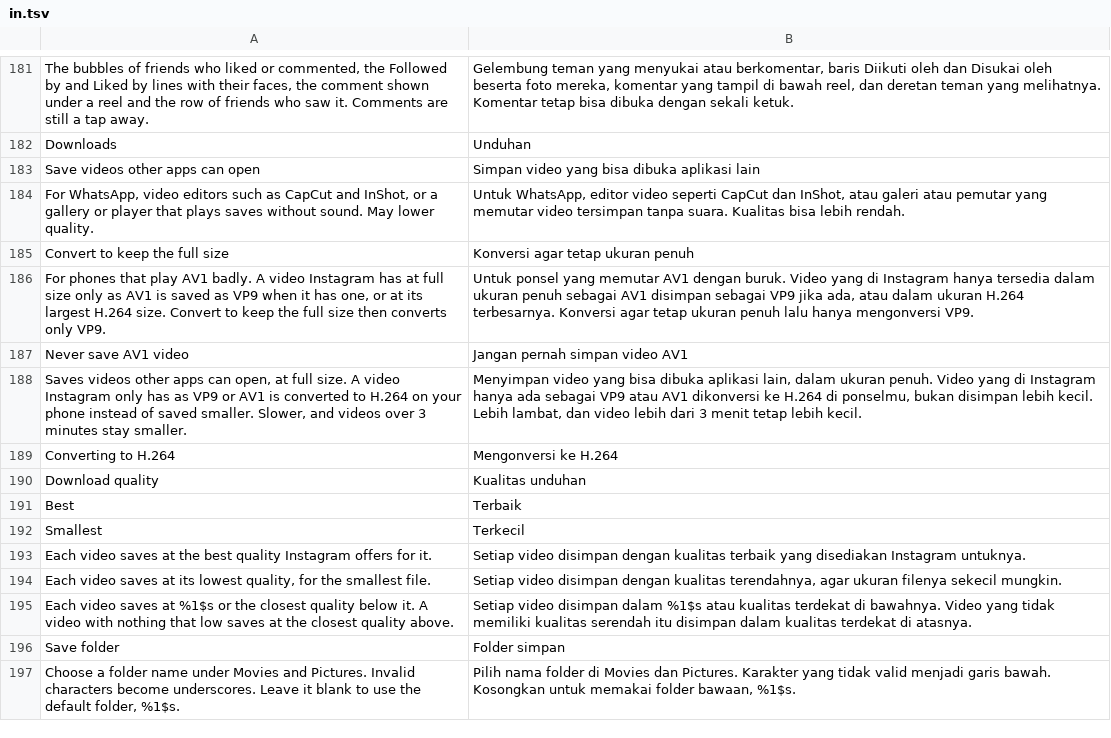
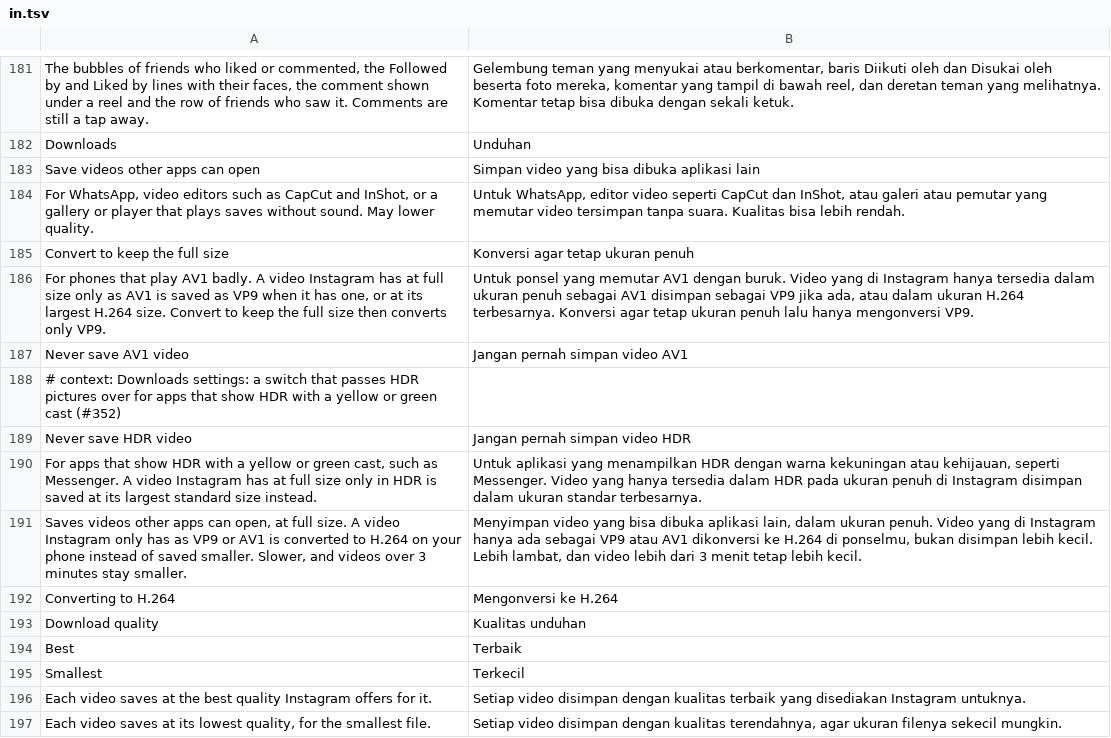
Before and after one commit to SysAdminDoc/HushGram, a TSV file: extensions/shared/library/src/main/l10n/in.tsv, drawn as a sheet; only a part is shown, gaps mark what is left out; the shorter side is filled out with more unchanged rows.

Commit message:
feat(download): Never save HDR video
Some apps show HDR video with a yellow or green cast, Messenger among
them, so a video Instagram has at full size only in HDR can be saved at
its largest standard size instead. The switch sits right under Never save
AV1 video and starts off.

A track is HDR when its AdaptationSet or Representation carries a cicp
TransferCharacteristics of PQ or HLG or BT.2020 primaries, or when its
codec string says so (AV1 and VP9 bit depth or transfer, HEVC Main 10).
VideoConvert reads the same flag, so a 10-bit track is no longer judged
by its codec string alone. The cover frame and the planned-save details
pass HDR tracks over with the switch on.

Refs #352

```diff
--- a/extensions/shared/library/src/main/l10n/in.tsv
+++ b/extensions/shared/library/src/main/l10n/in.tsv
@@ -187,2 +187,5 @@ For phones that play AV1 badly. A video Instagram has at full size only as AV1 i
 Never save AV1 video	Jangan pernah simpan video AV1
+# context: Downloads settings: a switch that passes HDR pictures over for apps that show HDR with a yellow or green cast (#352)
+Never save HDR video	Jangan pernah simpan video HDR
+For apps that show HDR with a yellow or green cast, such as Messenger. A video Instagram has at full size only in HDR is saved at its largest standard size instead.	Untuk aplikasi yang menampilkan HDR dengan warna kekuningan atau kehijauan, seperti Messenger. Video yang hanya tersedia dalam HDR pada ukuran penuh di Instagram disimpan dalam ukuran standar terbesarnya.
 Saves videos other apps can open, at full size. A video Instagram only has as VP9 or AV1 is converted to H.264 on your phone instead of saved smaller. Slower, and videos over 3 minutes stay smaller.	Menyimpan video yang bisa dibuka aplikasi lain, dalam ukuran penuh. Video yang di Instagram hanya ada sebagai VP9 atau AV1 dikonversi ke H.264 di ponselmu, bukan disimpan lebih kecil. Lebih lambat, dan video lebih dari 3 menit tetap lebih kecil.
```
Also changed, not shown: extensions/shared/library/src/main/l10n/de.tsv, extensions/shared/library/src/main/l10n/it.tsv, 18 other files.
